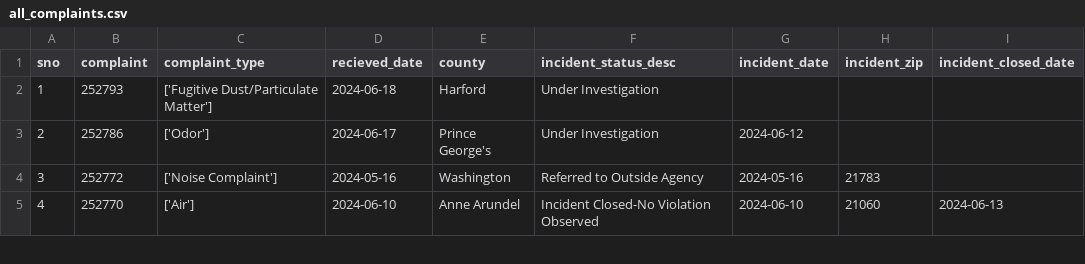
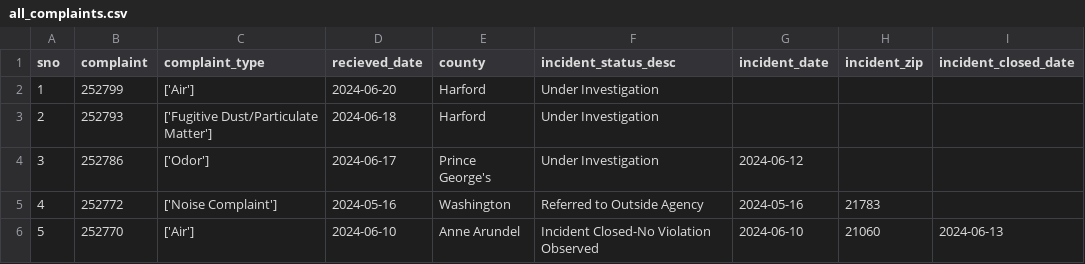
Before and after one commit to johnfcampbell/nicar24pipeline, a CSV file: exported_data/all_complaints.csv, drawn as a sheet; only a part is shown; addresses are those after the commit; the diff names each change by its address in the sheet, - before the commit and + after, or states it on an @@ line.

```diff
--- a/exported_data/all_complaints.csv
+++ b/exported_data/all_complaints.csv
+row 2: 1 | 252799 | ['Air'] | 2024-06-20 | Harford | Under Investigation
@@ column A (sno) renumbered from row 3 down @@
```
Also changed, not shown: exported_data/complaint_type_frequency.csv.
